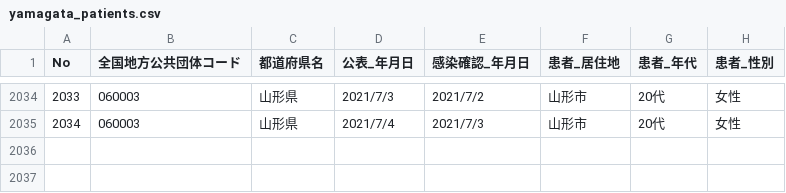
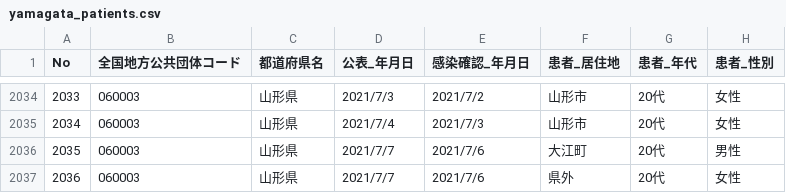
Before and after one commit to satorukadowaki/covid19-yamagata, a CSV file: app/master_data/csv/yamagata_patients.csv, drawn as a sheet; only a part is shown, gaps mark what is left out.

```diff
--- a/app/master_data/csv/yamagata_patients.csv
+++ b/app/master_data/csv/yamagata_patients.csv
@@ -2035 +2035,3 @@ No,全国地方公共団体コード,都道府県名,公表_年月日,感染確
 2034,060003,山形県,2021/7/4,2021/7/3,山形市,20代,女性
+2035,060003,山形県,2021/7/7,2021/7/6,大江町,20代,男性
+2036,060003,山形県,2021/7/7,2021/7/6,県外,20代,女性
```
Also changed, not shown: app/master_data/csv/tests.csv, app/master_data/csv/tests_org.csv, 20 other files.
